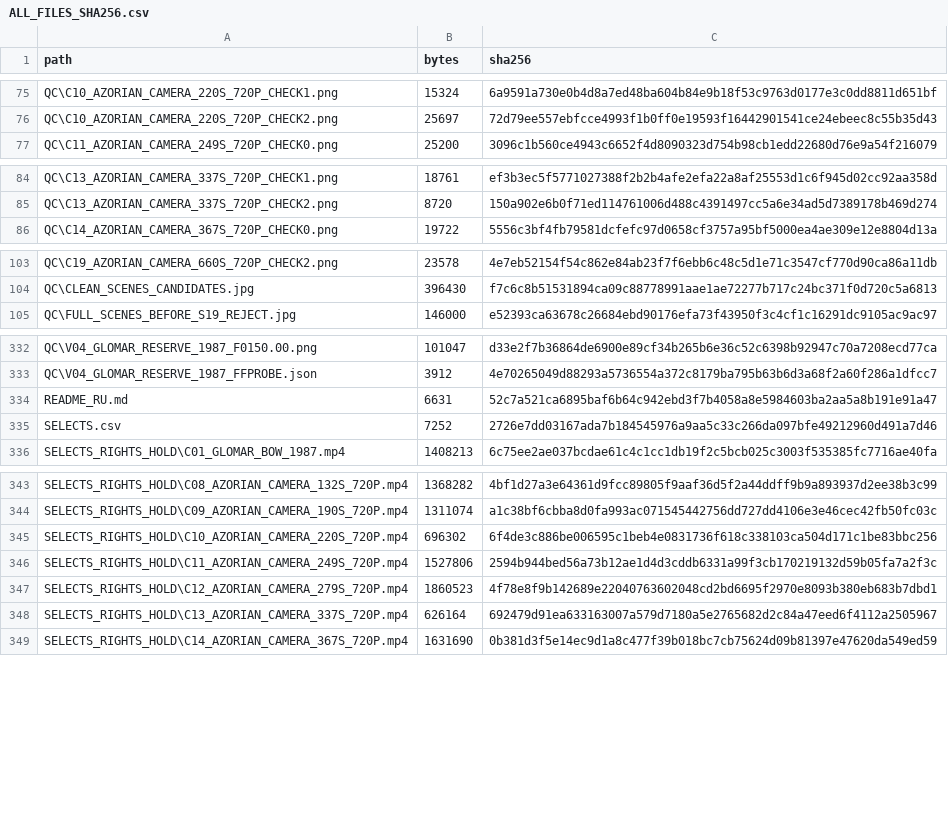
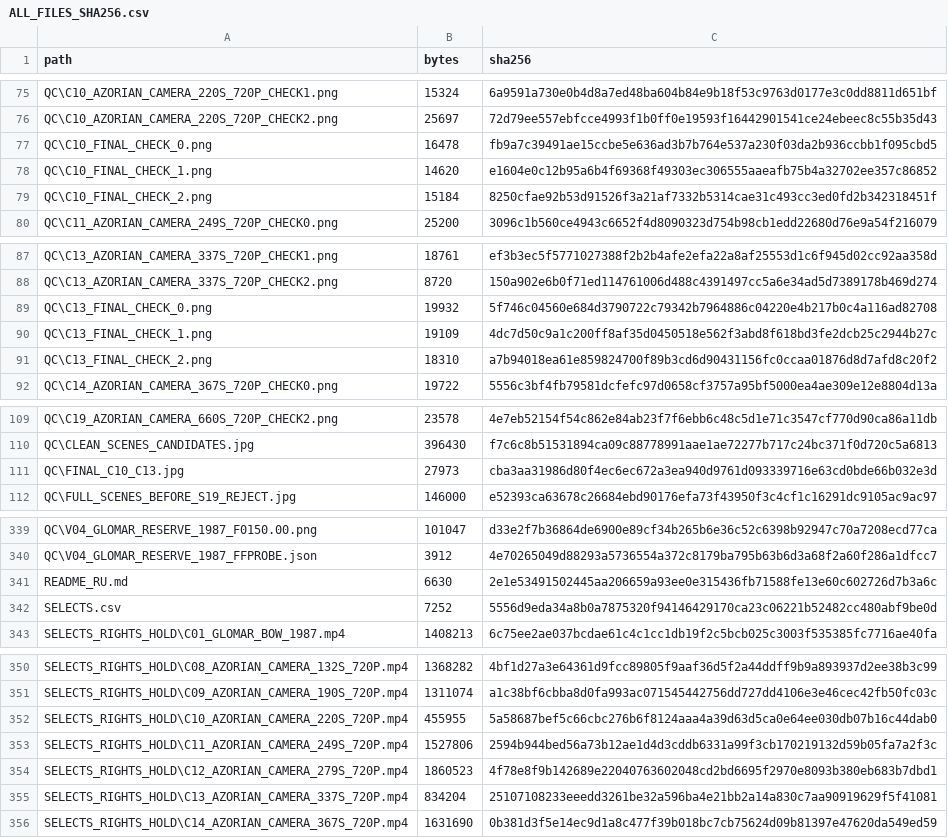
Before and after one commit to reverendstanislav-bot/Youtube-2, a CSV file: GLOMAR_EXPLORER/VIDEO_ARCHIVE_R2/ALL_FILES_SHA256.csv, drawn as a sheet; only a part is shown, gaps mark what is left out; the diff covers the shown part only.

Commit message:
Glomar: trim remaining source-title frames in two short selects

```diff
--- a/GLOMAR_EXPLORER/VIDEO_ARCHIVE_R2/ALL_FILES_SHA256.csv
+++ b/GLOMAR_EXPLORER/VIDEO_ARCHIVE_R2/ALL_FILES_SHA256.csv
@@ -76,2 +76,5 @@ QC\C10_AZORIAN_CAMERA_220S_720P_CHECK1.png,15324,6a9591a730e0b4d8a7ed48ba604b84e
 QC\C10_AZORIAN_CAMERA_220S_720P_CHECK2.png,25697,72d79ee557ebfcce4993f1b0ff0e19593f16442901541ce24ebeec8c55b35d43
+QC\C10_FINAL_CHECK_0.png,16478,fb9a7c39491ae15ccbe5e636ad3b7b764e537a230f03da2b936ccbb1f095cbd5
+QC\C10_FINAL_CHECK_1.png,14620,e1604e0c12b95a6b4f69368f49303ec306555aaeafb75b4a32702ee357c86852
+QC\C10_FINAL_CHECK_2.png,15184,8250cfae92b53d91526f3a21af7332b5314cae31c493cc3ed0fd2b342318451f
 QC\C11_AZORIAN_CAMERA_249S_720P_CHECK0.png,25200,3096c1b560ce4943c6652f4d8090323d754b98cb1edd22680d76e9a54f216079
@@ -85,2 +88,5 @@ QC\C13_AZORIAN_CAMERA_337S_720P_CHECK1.png,18761,ef3b3ec5f5771027388f2b2b4afe2ef
 QC\C13_AZORIAN_CAMERA_337S_720P_CHECK2.png,8720,150a902e6b0f71ed114761006d488c4391497cc5a6e34ad5d7389178b469d274
+QC\C13_FINAL_CHECK_0.png,19932,5f746c04560e684d3790722c79342b7964886c04220e4b217b0c4a116ad82708
+QC\C13_FINAL_CHECK_1.png,19109,4dc7d50c9a1c200ff8af35d0450518e562f3abd8f618bd3fe2dcb25c2944b27c
+QC\C13_FINAL_CHECK_2.png,18310,a7b94018ea61e859824700f89b3cd6d90431156fc0ccaa01876d8d7afd8c20f2
 QC\C14_AZORIAN_CAMERA_367S_720P_CHECK0.png,19722,5556c3bf4fb79581dcfefc97d0658cf3757a95bf5000ea4ae309e12e8804d13a
@@ -104,2 +110,3 @@ QC\C19_AZORIAN_CAMERA_660S_720P_CHECK2.png,23578,4e7eb52154f54c862e84ab23f7f6ebb
 QC\CLEAN_SCENES_CANDIDATES.jpg,396430,f7c6c8b51531894ca09c88778991aae1ae72277b717c24bc371f0d720c5a6813
+QC\FINAL_C10_C13.jpg,27973,cba3aa31986d80f4ec6ec672a3ea940d9761d093339716e63cd0bde66b032e3d
 QC\FULL_SCENES_BEFORE_S19_REJECT.jpg,146000,e52393ca63678c26684ebd90176efa73f43950f3c4cf1c16291dc9105ac9ac97
@@ -333,4 +340,4 @@ QC\V04_GLOMAR_RESERVE_1987_F0150.00.png,101047,d33e2f7b36864de6900e89cf34b265b6e
 QC\V04_GLOMAR_RESERVE_1987_FFPROBE.json,3912,4e70265049d88293a5736554a372c8179ba795b63b6d3a68f2a60f286a1dfcc7
-README_RU.md,6631,52c7a521ca6895baf6b64c942ebd3f7b4058a8e5984603ba2aa5a8b191e91a47
-SELECTS.csv,7252,2726e7dd03167ada7b184545976a9aa5c33c266da097bfe49212960d491a7d46
+README_RU.md,6630,2e1e53491502445aa206659a93ee0e315436fb71588fe13e60c602726d7b3a6c
+SELECTS.csv,7252,5556d9eda34a8b0a7875320f94146429170ca23c06221b52482cc480abf9be0d
 SELECTS_RIGHTS_HOLD\C01_GLOMAR_BOW_1987.mp4,1408213,6c75ee2ae037bcdae61c4c1cc1db19f2c5bcb025c3003f535385fc7716ae40fa
@@ -344,6 +351,6 @@ SELECTS_RIGHTS_HOLD\C08_AZORIAN_CAMERA_132S_720P.mp4,1368282,4bf1d27a3e64361d9fc
 SELECTS_RIGHTS_HOLD\C09_AZORIAN_CAMERA_190S_720P.mp4,1311074,a1c38bf6cbba8d0fa993ac071545442756dd727dd4106e3e46cec42fb50fc03c
-SELECTS_RIGHTS_HOLD\C10_AZORIAN_CAMERA_220S_720P.mp4,696302,6f4de3c886be006595c1beb4e0831736f618c338103ca504d171c1be83bbc256
+SELECTS_RIGHTS_HOLD\C10_AZORIAN_CAMERA_220S_720P.mp4,455955,5a58687bef5c66cbc276b6f8124aaa4a39d63d5ca0e64ee030db07b16c44dab0
 SELECTS_RIGHTS_HOLD\C11_AZORIAN_CAMERA_249S_720P.mp4,1527806,2594b944bed56a73b12ae1d4d3cddb6331a99f3cb170219132d59b05fa7a2f3c
 SELECTS_RIGHTS_HOLD\C12_AZORIAN_CAMERA_279S_720P.mp4,1860523,4f78e8f9b142689e22040763602048cd2bd6695f2970e8093b380eb683b7dbd1
-SELECTS_RIGHTS_HOLD\C13_AZORIAN_CAMERA_337S_720P.mp4,626164,692479d91ea633163007a579d7180a5e2765682d2c84a47eed6f4112a2505967
+SELECTS_RIGHTS_HOLD\C13_AZORIAN_CAMERA_337S_720P.mp4,834204,25107108233eeedd3261be32a596ba4e21bb2a14a830c7aa90919629f5f41081
 SELECTS_RIGHTS_HOLD\C14_AZORIAN_CAMERA_367S_720P.mp4,1631690,0b381d3f5e14ec9d1a8c477f39b018bc7cb75624d09b81397e47620da549ed59
```
Also changed, not shown: 4 edited cells elsewhere in this file, GLOMAR_EXPLORER/VIDEO_ARCHIVE_R2/SELECTS.csv, 2 other files.
